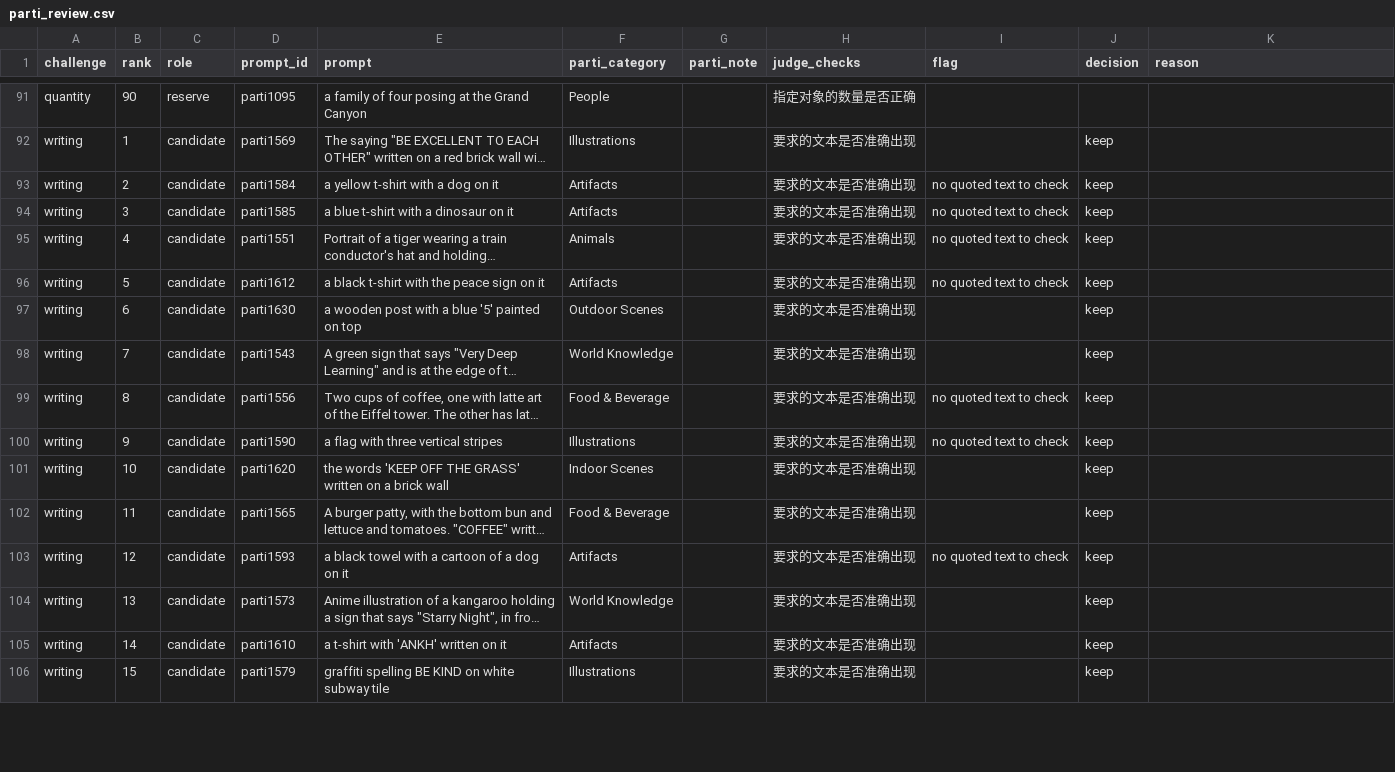
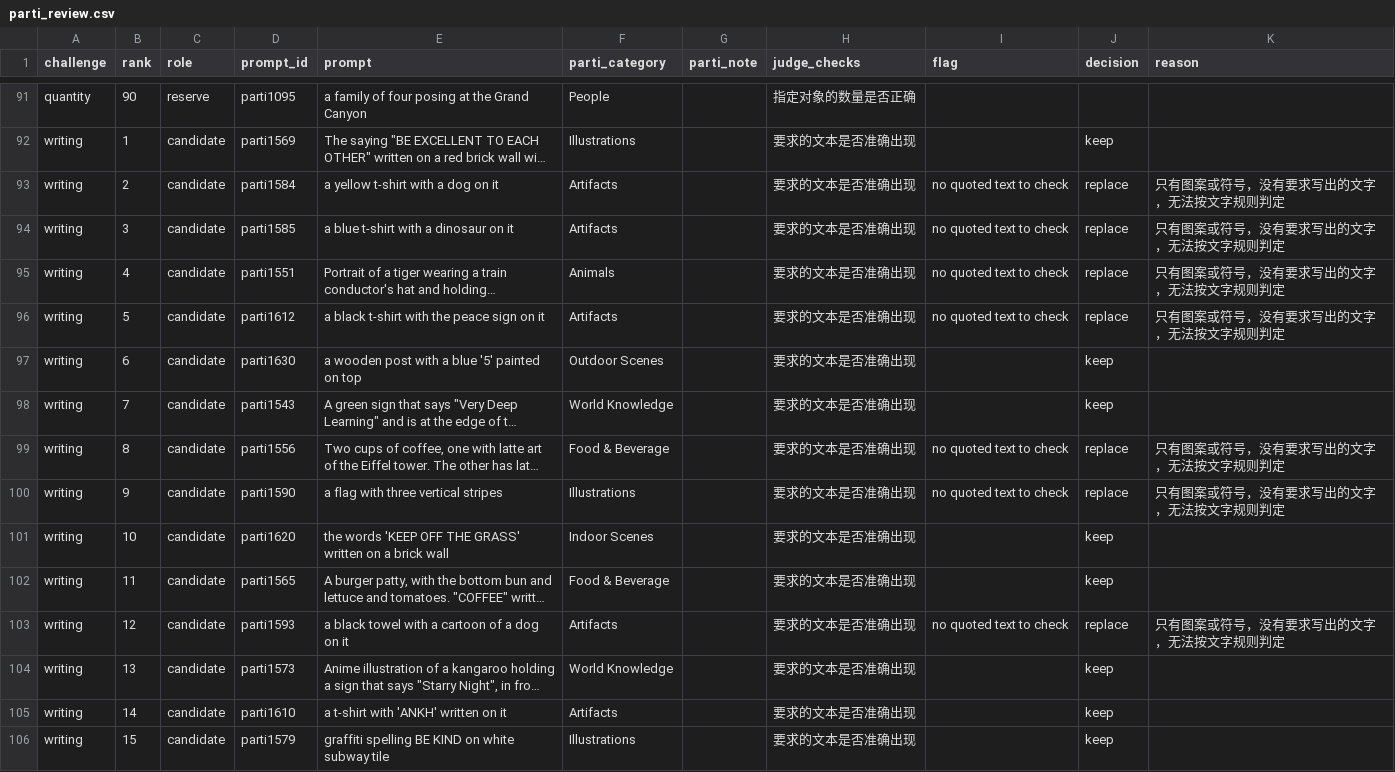
Before and after one commit to shiro2019/group_24_code, a CSV file: configs/e5/parti_review.csv, drawn as a sheet; only a part is shown, gaps mark what is left out; long unchanged cells end in …; the diff covers the shown part only; the diff names each change by its address in the sheet, - before the commit and + after, or states it on an @@ line.

```diff
--- a/configs/e5/parti_review.csv
+++ b/configs/e5/parti_review.csv
-J93:J96 (decision): keep
+J93:J96 (decision): replace
-K93:K96 (reason): (empty)
+K93:K96 (reason): 只有图案或符号，没有要求写出的文字，无法按文字规则判定
-J99:J100 (decision): keep
+J99:J100 (decision): replace
-K99:K100 (reason): (empty)
+K99:K100 (reason): 只有图案或符号，没有要求写出的文字，无法按文字规则判定
-J103 (decision): keep
+J103 (decision): replace
-K103 (reason): (empty)
+K103 (reason): 只有图案或符号，没有要求写出的文字，无法按文字规则判定
```
Also changed, not shown: 83 edited cells elsewhere in this file, 3 other files.
